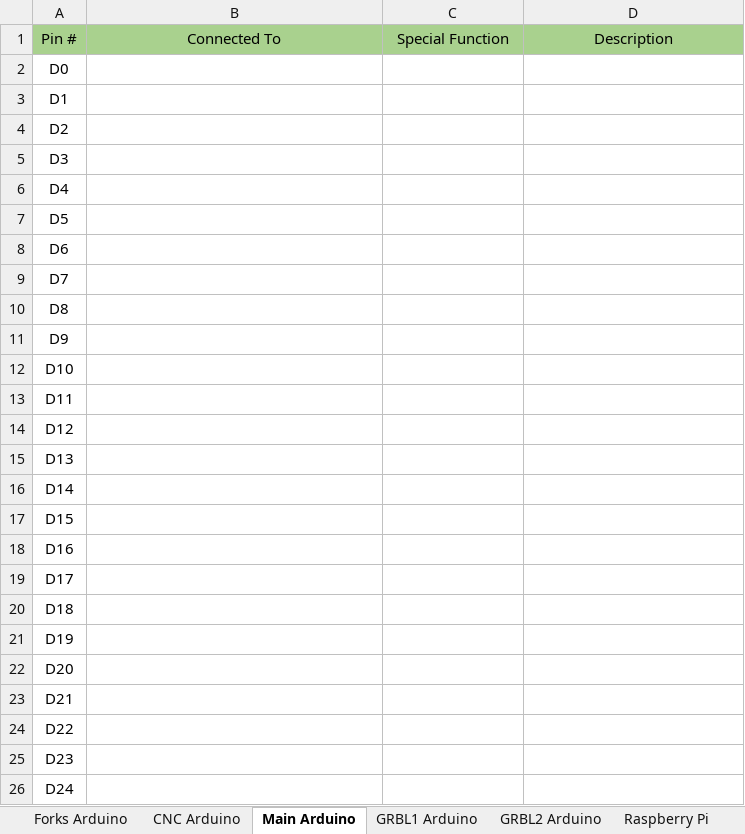
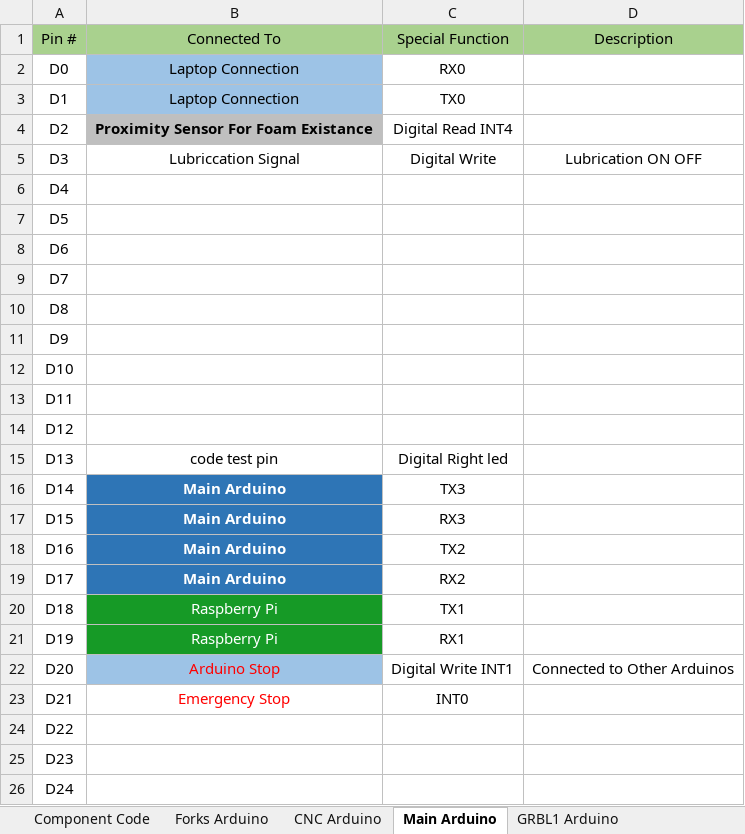
Before and after one commit to AhmedYousryM/FoamMachineProject, an Excel workbook: Documents/Hardware Pins.xlsx, sheet Main Arduino, drawn as a sheet; only a part is shown; values as stored, in another font and other column widths than the file's, no borders; the diff names each change by its address in the sheet, - before the commit and + after, or states it on an @@ line.

```diff
--- a/Documents/Hardware Pins.xlsx (sheet Main Arduino)
+++ b/Documents/Hardware Pins.xlsx (sheet Main Arduino)
+sheet tab: Component Code
-B2:B3: (empty)
+B2:B3: Laptop Connection
-B2:B3 fill: none
+B2:B3 fill: #9DC3E6
-C2: (empty)
+C2: RX0
-C3: (empty)
+C3: TX0
-B4: (empty)
+B4: Proximity Sensor For Foam Existance
-B4 fill: none
+B4 fill: #BFBFBF
-C4: (empty)
+C4: Digital Read INT4
-B5: (empty)
+B5: Lubriccation Signal
-C5: (empty)
+C5: Digital Write
-D5: (empty)
+D5: Lubrication ON OFF
-B15: (empty)
+B15: code test pin
-C15: (empty)
+C15: Digital Right led
-B16:B19: (empty)
+B16:B19: Main Arduino
-B16:B19 fill: none
+B16:B19 fill: #2E75B6
-C16: (empty)
+C16: TX3
-C17: (empty)
+C17: RX3
-C18: (empty)
+C18: TX2
-C19: (empty)
+C19: RX2
-B20:B21: (empty)
+B20:B21: Raspberry Pi
-B20:B21 fill: none
+B20:B21 fill: #169A26
-C20: (empty)
+C20: TX1
-C21: (empty)
+C21: RX1
-B22: (empty)
+B22: Arduino Stop
-B22 fill: none
+B22 fill: #9DC3E6
-C22: (empty)
+C22: Digital Write INT1
-D22: (empty)
+D22: Connected to Other Arduinos
-B23: (empty)
+B23: Emergency Stop
-C23: (empty)
+C23: INT0
```
Also changed, not shown: sheet CNC Arduino, sheet Forks Arduino, sheet Raspberry Pi, sheet GRBL1 Arduino, charts or pictures, Documents/Shared Variables.xlsx, 34 other files.
